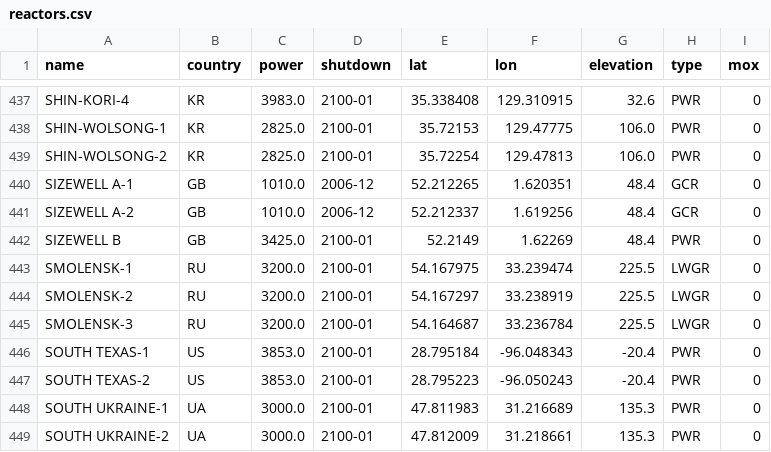
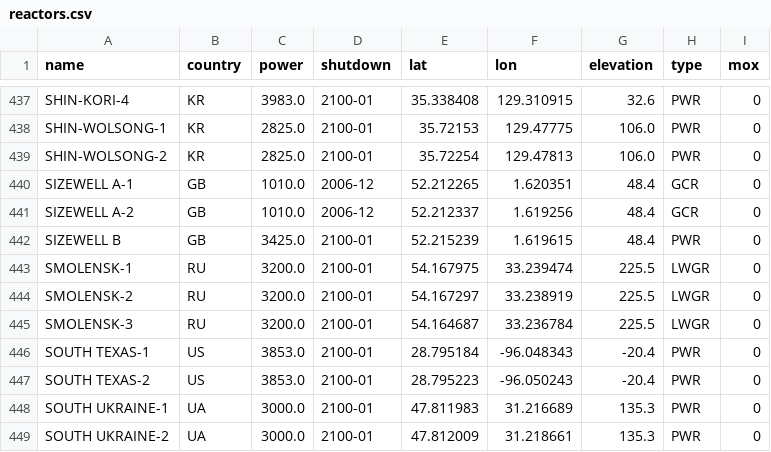
Before and after one commit to geoneutrinos/reactors, a CSV file: src/reactor-cores/reactor-database/reactors.csv, drawn as a sheet; only a part is shown, gaps mark what is left out.

Commit message:
Update reactors.csv

```diff
--- a/src/reactor-cores/reactor-database/reactors.csv
+++ b/src/reactor-cores/reactor-database/reactors.csv
@@ -441,3 +441,3 @@ SIZEWELL A-1,GB,1010.0,2006-12,52.212265,1.620351,48.4,GCR,0
 SIZEWELL A-2,GB,1010.0,2006-12,52.212337,1.619256,48.4,GCR,0
-SIZEWELL B,GB,3425.0,2100-01,52.2149,1.62269,48.4,PWR,0
+SIZEWELL B,GB,3425.0,2100-01,52.215239,1.619615,48.4,PWR,0
 SMOLENSK-1,RU,3200.0,2100-01,54.167975,33.239474,225.5,LWGR,0
```
